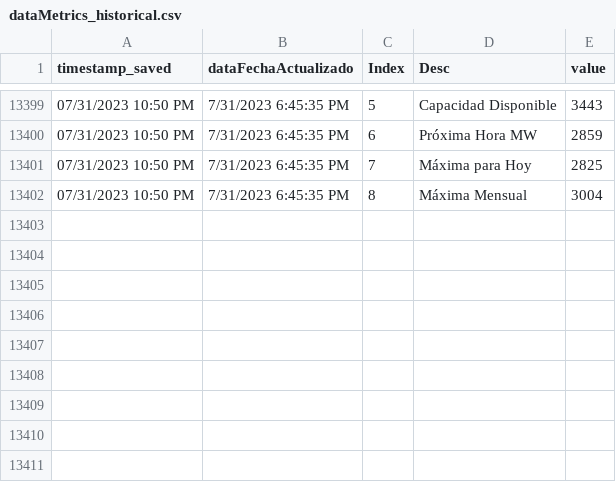
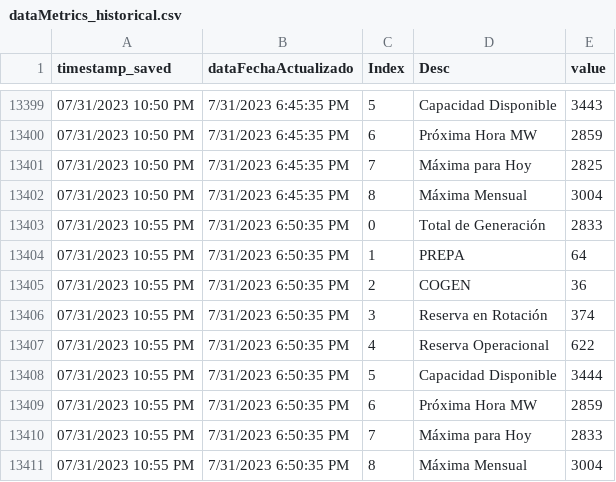
Before and after one commit to jzavala-gonzalez/scraping-luma, a CSV file: genera/historical/dataMetrics_historical.csv, drawn as a sheet; only a part is shown, gaps mark what is left out; the diff names each change by its address in the sheet, - before the commit and + after, or states it on an @@ line.

```diff
--- a/genera/historical/dataMetrics_historical.csv
+++ b/genera/historical/dataMetrics_historical.csv
+row 13403: 07/31/2023 10:55 PM | 7/31/2023 6:50:35 PM | 0 | Total de Generación | 2833
+row 13404: 07/31/2023 10:55 PM | 7/31/2023 6:50:35 PM | 1 | PREPA | 64
+row 13405: 07/31/2023 10:55 PM | 7/31/2023 6:50:35 PM | 2 | COGEN | 36
+row 13406: 07/31/2023 10:55 PM | 7/31/2023 6:50:35 PM | 3 | Reserva en Rotación | 374
+row 13407: 07/31/2023 10:55 PM | 7/31/2023 6:50:35 PM | 4 | Reserva Operacional | 622
+row 13408: 07/31/2023 10:55 PM | 7/31/2023 6:50:35 PM | 5 | Capacidad Disponible | 3444
+row 13409: 07/31/2023 10:55 PM | 7/31/2023 6:50:35 PM | 6 | Próxima Hora MW | 2859
+row 13410: 07/31/2023 10:55 PM | 7/31/2023 6:50:35 PM | 7 | Máxima para Hoy | 2833
+row 13411: 07/31/2023 10:55 PM | 7/31/2023 6:50:35 PM | 8 | Máxima Mensual | 3004
```
Also changed, not shown: genera/historical/dataByFuel_historical.csv, genera/historical/dataFuelCost_historical.csv, 5 other files.
